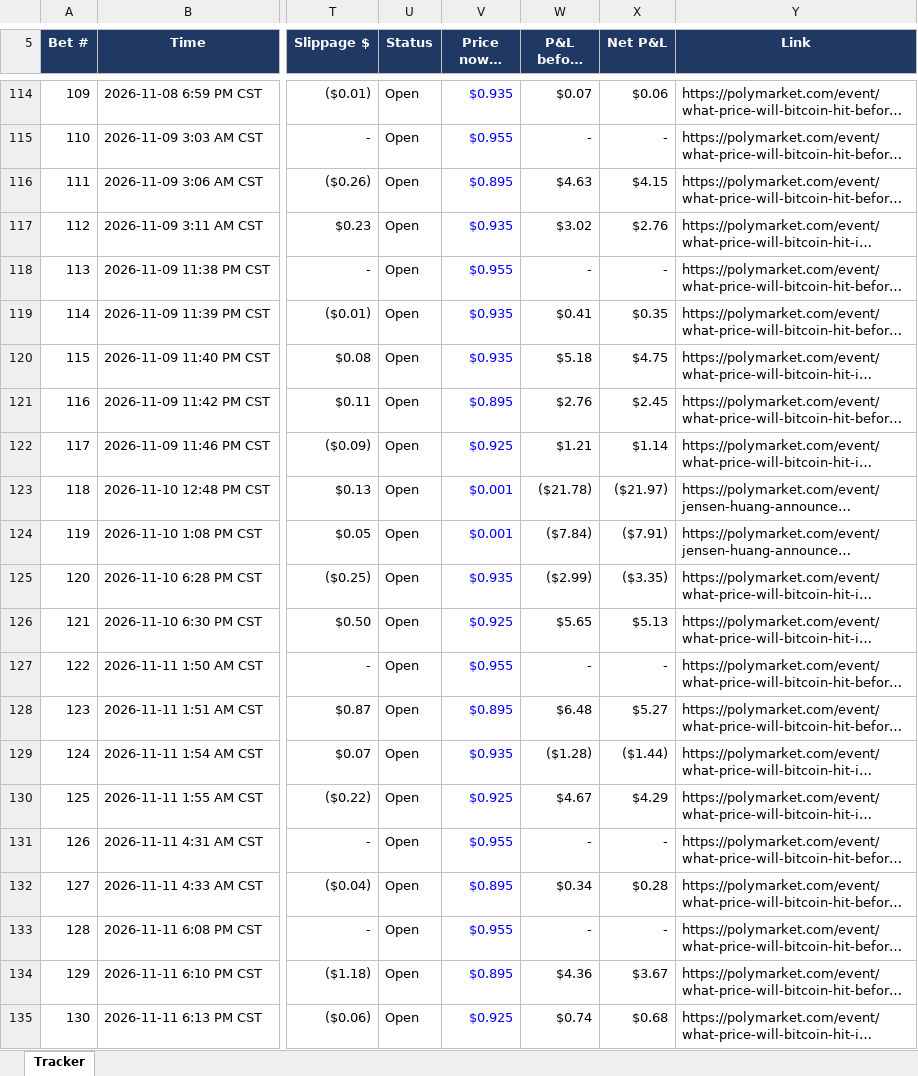
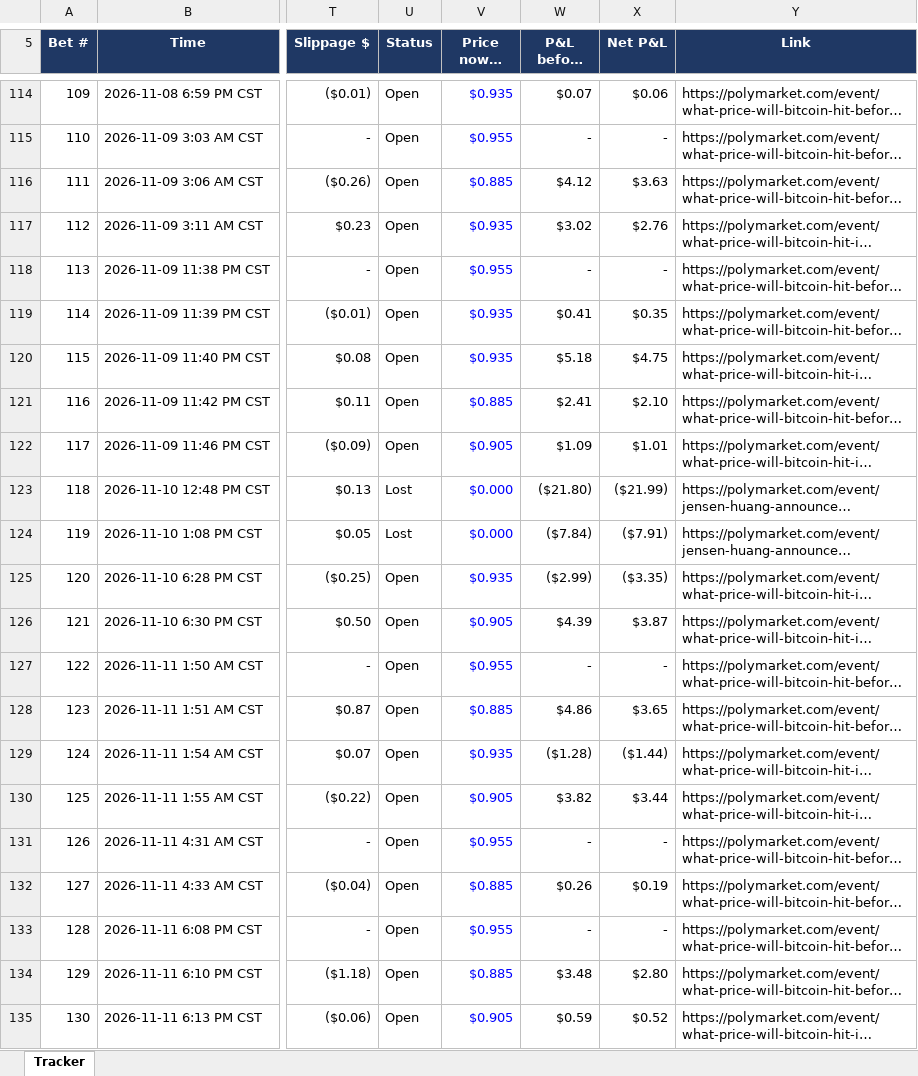
Before and after one commit to domc47/bethub, an Excel workbook: copy_tracker.xlsx, sheet Tracker, drawn as a sheet; only a part is shown, gaps mark what is left out; long unchanged cells end in …; values as stored, in another font and other column widths than the file's, no borders; charts and pictures not drawn; the diff covers the shown part only; the diff names each change by its address in the sheet, - before the commit and + after, or states it on an @@ line.

```diff
--- a/copy_tracker.xlsx (sheet Tracker)
+++ b/copy_tracker.xlsx (sheet Tracker)
-V116 (Price now / final): $0.895
+V116 (Price now / final): $0.885
-W116 (P&L before fees): $4.63
+W116 (P&L before fees): $4.12
-X116 (Net P&L): $4.15
+X116 (Net P&L): $3.63
-V121 (Price now / final): $0.895
+V121 (Price now / final): $0.885
-W121 (P&L before fees): $2.76
+W121 (P&L before fees): $2.41
-X121 (Net P&L): $2.45
+X121 (Net P&L): $2.10
-V122 (Price now / final): $0.925
+V122 (Price now / final): $0.905
-W122 (P&L before fees): $1.21
+W122 (P&L before fees): $1.09
-X122 (Net P&L): $1.14
+X122 (Net P&L): $1.01
-U123:U124 (Status): Open
+U123:U124 (Status): Lost
-V123:V124 (Price now / final): $0.001
+V123:V124 (Price now / final): $0.000
-W123 (P&L before fees): ($21.78)
+W123 (P&L before fees): ($21.80)
-X123 (Net P&L): ($21.97)
+X123 (Net P&L): ($21.99)
-V126 (Price now / final): $0.925
+V126 (Price now / final): $0.905
-W126 (P&L before fees): $5.65
+W126 (P&L before fees): $4.39
-X126 (Net P&L): $5.13
+X126 (Net P&L): $3.87
-V128 (Price now / final): $0.895
+V128 (Price now / final): $0.885
-W128 (P&L before fees): $6.48
+W128 (P&L before fees): $4.86
-X128 (Net P&L): $5.27
+X128 (Net P&L): $3.65
-V130 (Price now / final): $0.925
+V130 (Price now / final): $0.905
-W130 (P&L before fees): $4.67
+W130 (P&L before fees): $3.82
-X130 (Net P&L): $4.29
+X130 (Net P&L): $3.44
-V132 (Price now / final): $0.895
+V132 (Price now / final): $0.885
-W132 (P&L before fees): $0.34
+W132 (P&L before fees): $0.26
-X132 (Net P&L): $0.28
+X132 (Net P&L): $0.19
-V134 (Price now / final): $0.895
+V134 (Price now / final): $0.885
-W134 (P&L before fees): $4.36
+W134 (P&L before fees): $3.48
-X134 (Net P&L): $3.67
+X134 (Net P&L): $2.80
-V135 (Price now / final): $0.925
+V135 (Price now / final): $0.905
-W135 (P&L before fees): $0.74
+W135 (P&L before fees): $0.59
-X135 (Net P&L): $0.68
+X135 (Net P&L): $0.52
```
Also changed, not shown: 88 edited cells elsewhere in this sheet.
